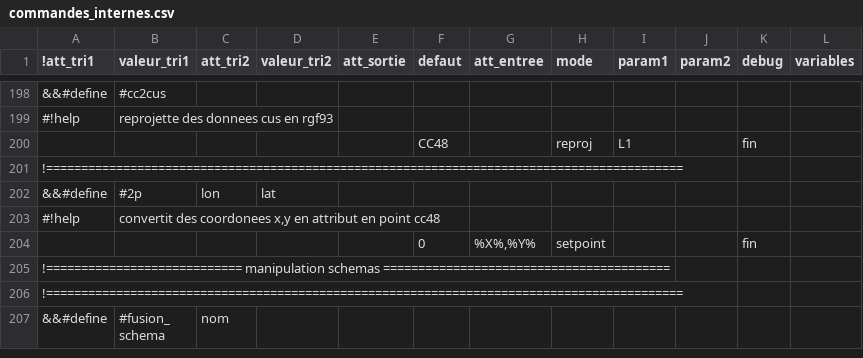
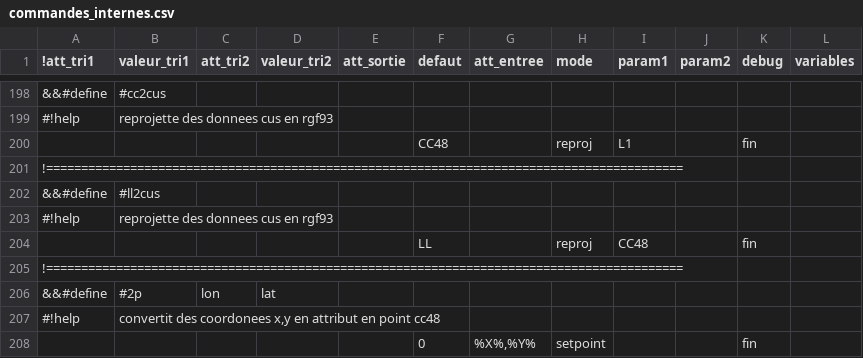
Before and after one commit to service-GCT-EMS/pyetl, a CSV file: pyetl/moteur/fonctions/commandes_internes.csv, drawn as a sheet; only a part is shown, gaps mark what is left out; the shorter side is filled out with more unchanged rows; the diff names each change by its address in the sheet, - before the commit and + after, or states it on an @@ line.

```diff
--- a/pyetl/moteur/fonctions/commandes_internes.csv
+++ b/pyetl/moteur/fonctions/commandes_internes.csv
+row 202: &&#define | #ll2cus
+row 203: #!help | reprojette des donnees cus en rgf93
+row 204:  |  |  |  |  | LL |  | reproj | CC48 |  | fin
+row 205: !===========================================================================================
```
Also changed, not shown: 16 other files.
